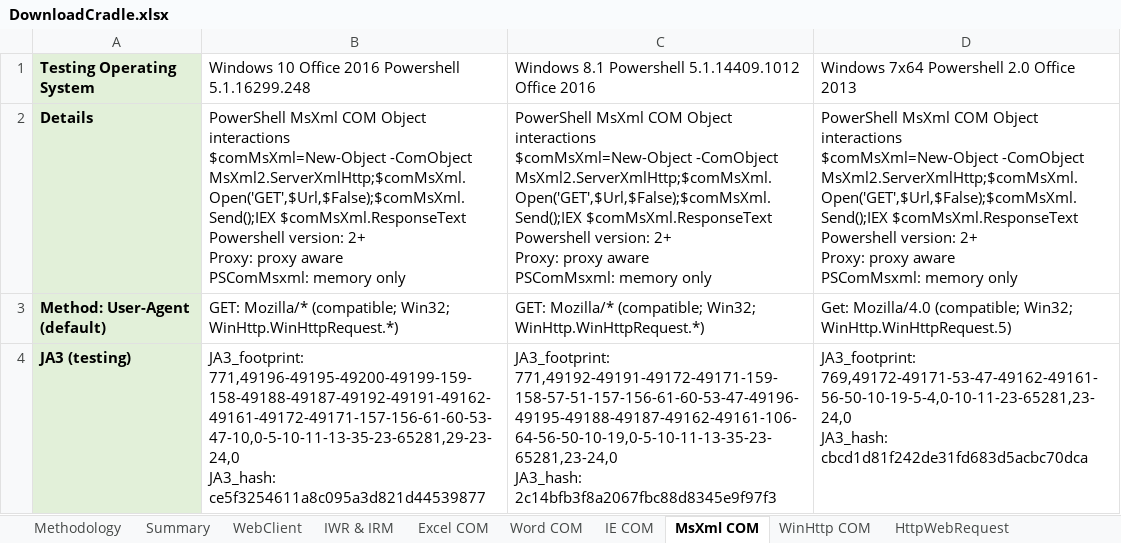
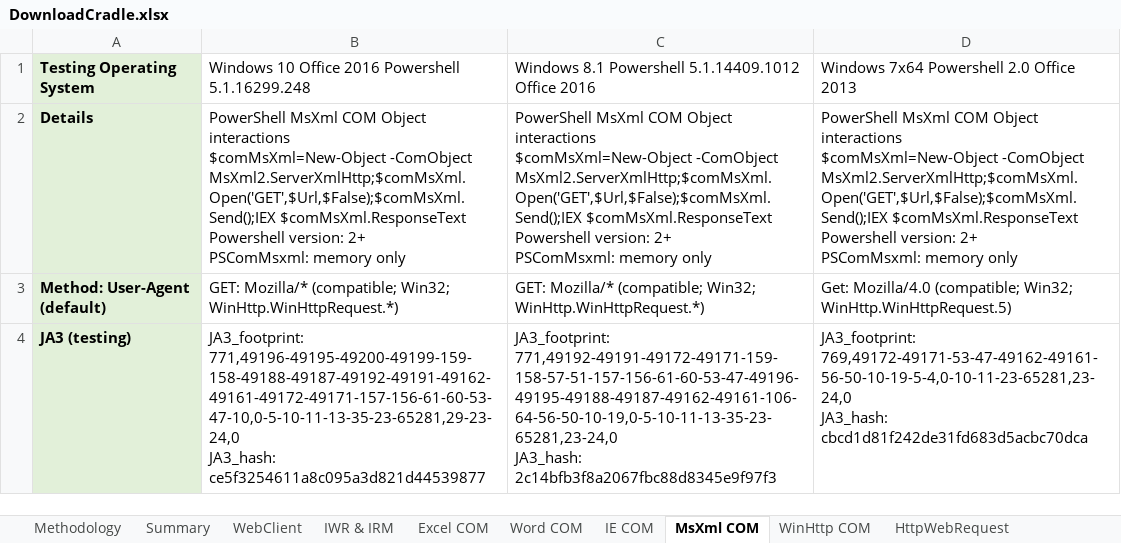
Before and after one commit to mgreen27/mgreen27.github.io, an Excel workbook: other/DownloadCradle/DownloadCradle.xlsx, sheet MsXml COM, drawn as a sheet; only a part is shown; values as stored, in another font and other column widths than the file's, no borders; ↵ is a line break in a cell; the diff names each change by its address in the sheet, - before the commit and + after, or states it on an @@ line.

Commit message:
Add files via upload

```diff
--- a/other/DownloadCradle/DownloadCradle.xlsx (sheet MsXml COM)
+++ b/other/DownloadCradle/DownloadCradle.xlsx (sheet MsXml COM)
-B2: …version: 2+ ↵ Proxy: proxy aware ↵ PSComMsxml: memory…
+B2: …version: 2+ ↵ PSComMsxml: memory…
-C2: …version: 2+ ↵ Proxy: proxy aware ↵ PSComMsxml: memory…
+C2: …version: 2+ ↵ PSComMsxml: memory…
-D2: …version: 2+ ↵ Proxy: proxy aware ↵ PSComMsxml: memory…
+D2: …version: 2+ ↵ PSComMsxml: memory…
```
